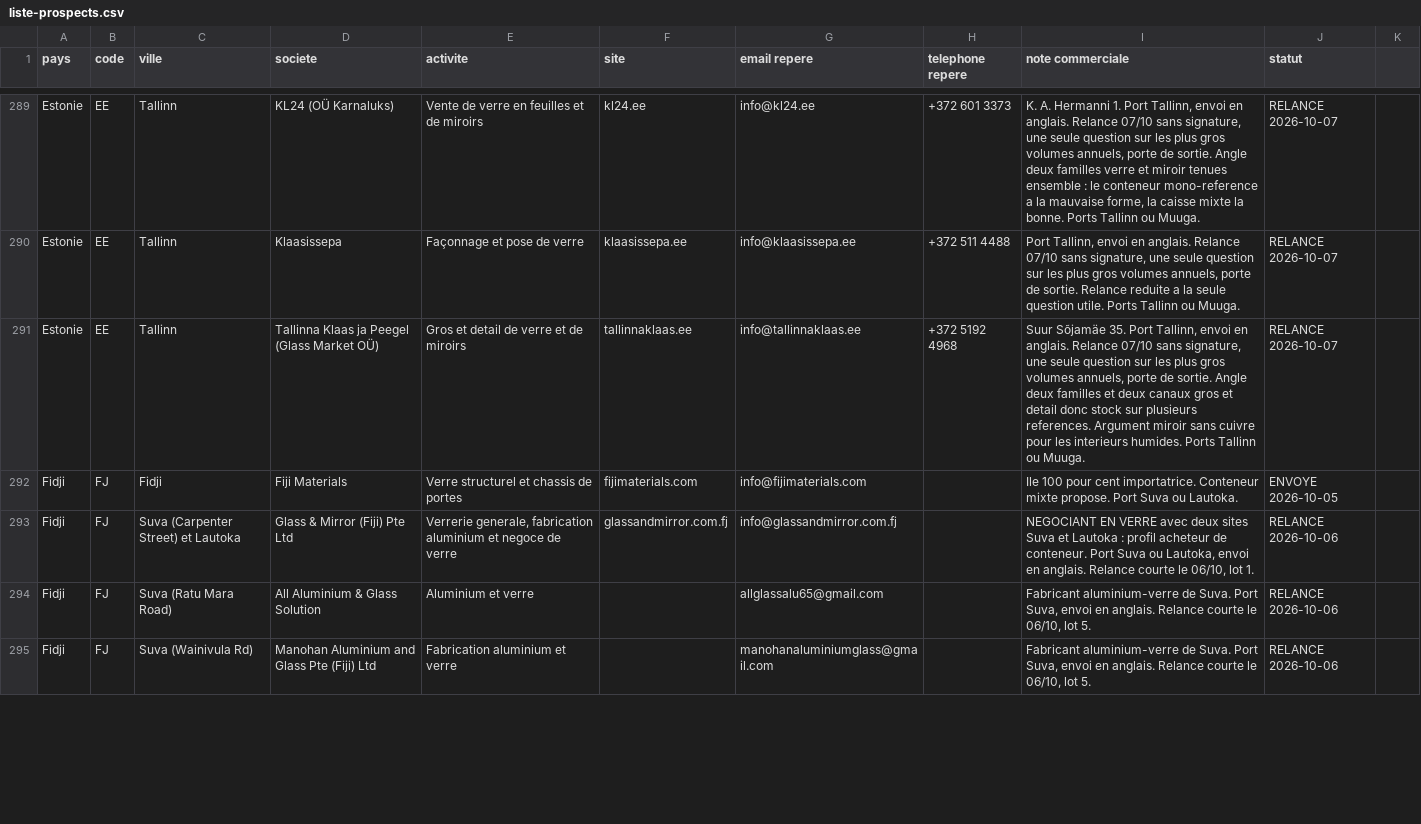
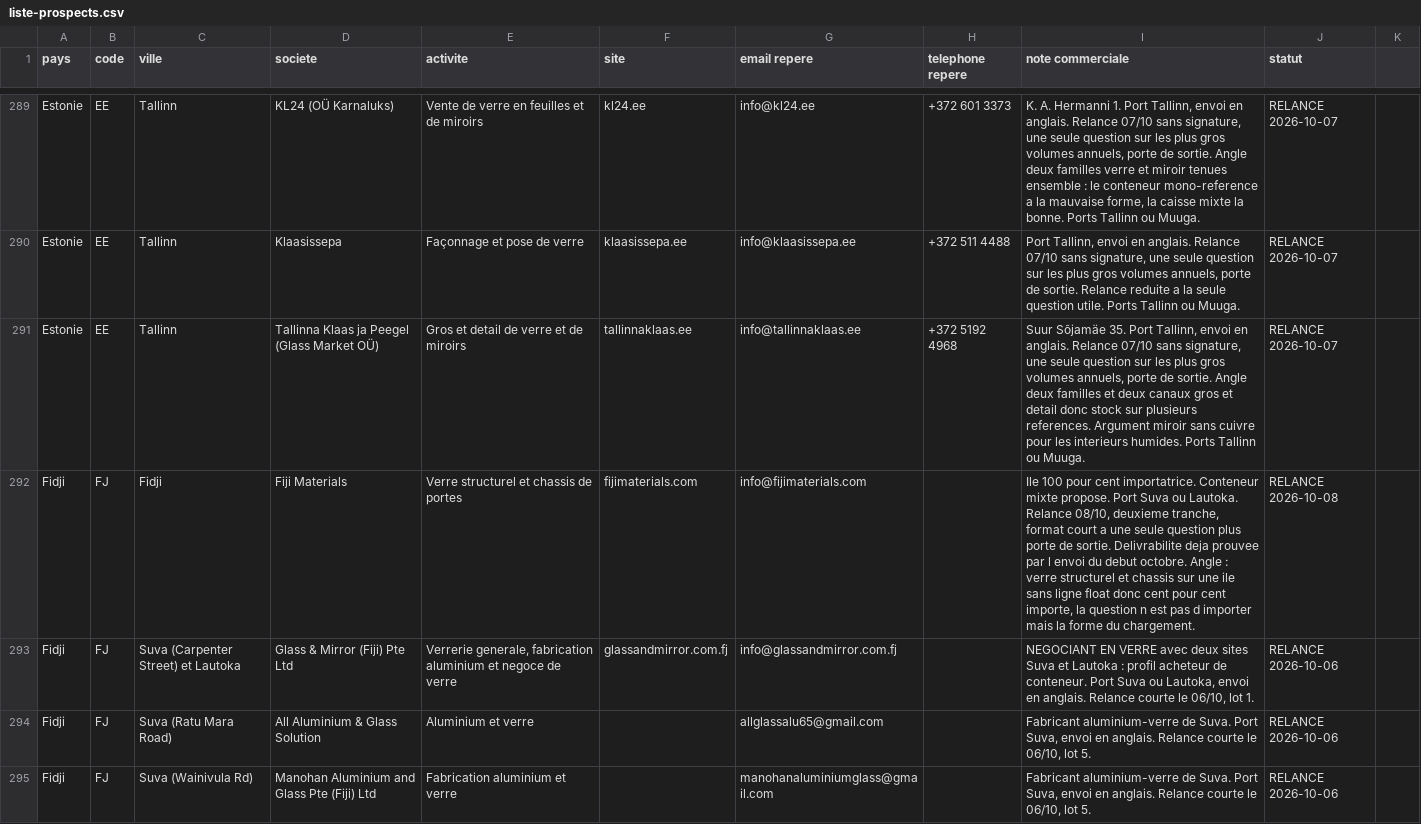
Before and after one commit to dgjmfrbv4k-lab/NOXEM-GROUP, a CSV file: campagne-conteneur-20-open-top/prospection/liste-prospects.csv, drawn as a sheet; only a part is shown, gaps mark what is left out; the diff covers the shown part only.

```diff
--- a/campagne-conteneur-20-open-top/prospection/liste-prospects.csv
+++ b/campagne-conteneur-20-open-top/prospection/liste-prospects.csv
@@ -291,3 +291,3 @@ Estonie;EE;Tallinn;Klaasissepa;Façonnage et pose de verre;klaasissepa.ee;info@k
 Estonie;EE;Tallinn;Tallinna Klaas ja Peegel (Glass Market OÜ);Gros et detail de verre et de miroirs;tallinnaklaas.ee;info@tallinnaklaas.ee;+372 5192 4968;Suur Sõjamäe 35. Port Tallinn, envoi en anglais. Relance 07/10 sans signature, une seule question sur les plus gros volumes annuels, porte de sortie. Angle deux familles et deux canaux gros et detail donc stock sur plusieurs references. Argument miroir sans cuivre pour les interieurs humides. Ports Tallinn ou Muuga.;RELANCE 2026-10-07
-Fidji;FJ;Fidji;Fiji Materials;Verre structurel et chassis de portes;fijimaterials.com;info@fijimaterials.com;;Ile 100 pour cent importatrice. Conteneur mixte propose. Port Suva ou Lautoka.;ENVOYE 2026-10-05
+Fidji;FJ;Fidji;Fiji Materials;Verre structurel et chassis de portes;fijimaterials.com;info@fijimaterials.com;;Ile 100 pour cent importatrice. Conteneur mixte propose. Port Suva ou Lautoka. Relance 08/10, deuxieme tranche, format court a une seule question plus porte de sortie. Delivrabilite deja prouvee par l envoi du debut octobre. Angle : verre structurel et chassis sur une ile sans ligne float donc cent pour cent importe, la question n est pas d importer mais la forme du chargement.;RELANCE 2026-10-08
 Fidji;FJ;Suva (Carpenter Street) et Lautoka;Glass & Mirror (Fiji) Pte Ltd;Verrerie generale, fabrication aluminium et negoce de verre;glassandmirror.com.fj;info@glassandmirror.com.fj;;NEGOCIANT EN VERRE avec deux sites Suva et Lautoka : profil acheteur de conteneur. Port Suva ou Lautoka, envoi en anglais. Relance courte le 06/10, lot 1.;RELANCE 2026-10-06
```
Also changed, not shown: 18 edited cells elsewhere in this file.
